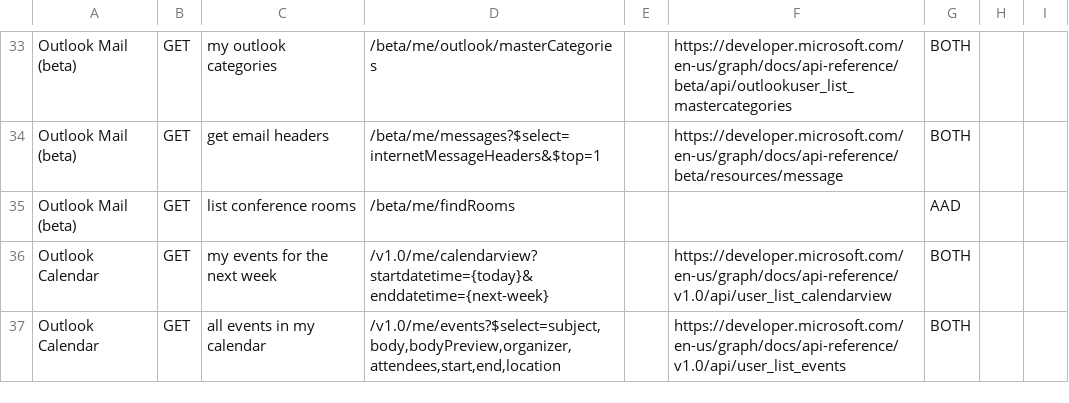
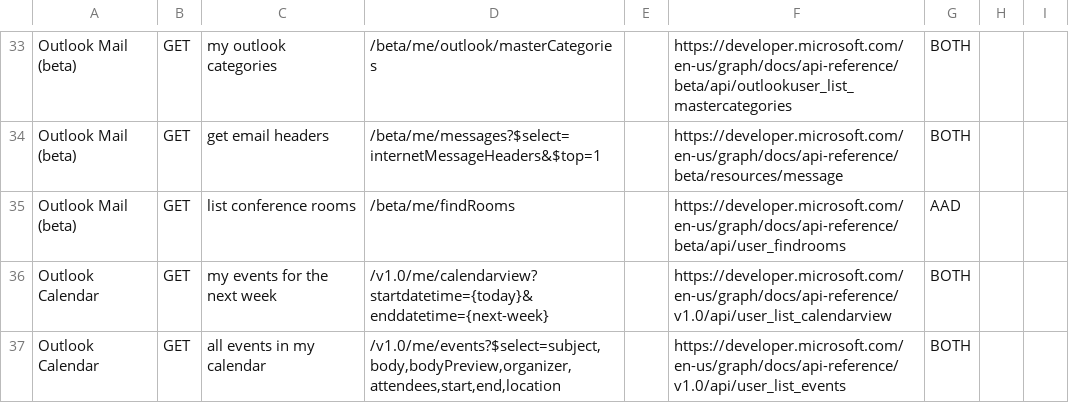
Before and after one commit to microsoftgraph/microsoft-graph-explorer, a CSV file: sample-queries.csv, drawn as a sheet; only a part is shown, gaps mark what is left out.

```diff
--- a/sample-queries.csv
+++ b/sample-queries.csv
@@ -81,3 +81,3 @@ Outlook Mail (beta),GET,my outlook categories,/beta/me/outlook/masterCategories,
 Outlook Mail (beta),GET,get email headers, /beta/me/messages?$select=internetMessageHeaders&$top=1,,https://developer.microsoft.com/en-us/graph/docs/api-reference/beta/resources/message,BOTH,,
-Outlook Mail (beta),GET,list conference rooms,/beta/me/findRooms,,,AAD,,
+Outlook Mail (beta),GET,list conference rooms,/beta/me/findRooms,,https://developer.microsoft.com/en-us/graph/docs/api-reference/beta/api/user_findrooms,AAD,,
 Outlook Calendar,GET,my events for the next week,/v1.0/me/calendarview?startdatetime={today}&enddatetime={next-week},,https://developer.microsoft.com/en-us/graph/docs/api-reference/v1.0/api/user_list_calendarview,BOTH,,
```
Also changed, not shown: 1 other file.
